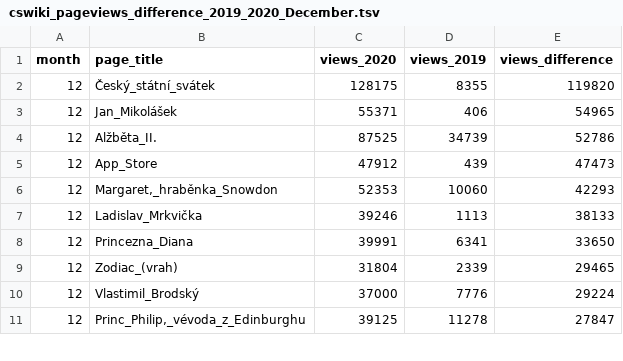
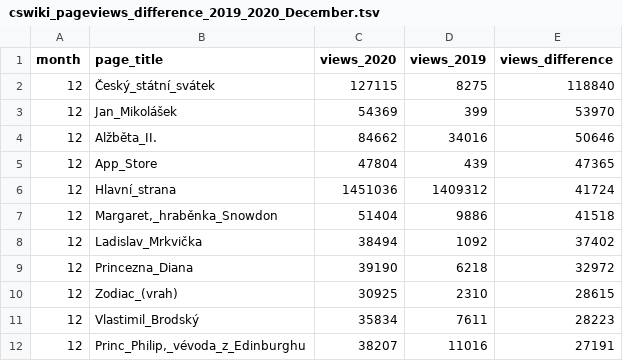
Before and after one commit to wmcz/blogpost-cswiki-in-covid-year, a TSV file: data/cswiki_pageviews_difference_2019_2020_December.tsv, drawn as a sheet; only a part is shown; the diff covers the shown part only.

```diff
--- a/data/cswiki_pageviews_difference_2019_2020_December.tsv
+++ b/data/cswiki_pageviews_difference_2019_2020_December.tsv
@@ -1,11 +1,12 @@
 month	page_title	views_2020	views_2019	views_difference
-12	Český_státní_svátek	128175	8355	119820
-12	Jan_Mikolášek	55371	406	54965
-12	Alžběta_II.	87525	34739	52786
-12	App_Store	47912	439	47473
-12	Margaret,_hraběnka_Snowdon	52353	10060	42293
-12	Ladislav_Mrkvička	39246	1113	38133
-12	Princezna_Diana	39991	6341	33650
-12	Zodiac_(vrah)	31804	2339	29465
-12	Vlastimil_Brodský	37000	7776	29224
-12	Princ_Philip,_vévoda_z_Edinburghu	39125	11278	27847
+12	Český_státní_svátek	127115	8275	118840
+12	Jan_Mikolášek	54369	399	53970
+12	Alžběta_II.	84662	34016	50646
+12	App_Store	47804	439	47365
+12	Hlavní_strana	1451036	1409312	41724
+12	Margaret,_hraběnka_Snowdon	51404	9886	41518
+12	Ladislav_Mrkvička	38494	1092	37402
+12	Princezna_Diana	39190	6218	32972
+12	Zodiac_(vrah)	30925	2310	28615
+12	Vlastimil_Brodský	35834	7611	28223
+12	Princ_Philip,_vévoda_z_Edinburghu	38207	11016	27191
```
Also changed, not shown: 1 removed row and 27 edited cells elsewhere in this file, data/cswiki_pageviews_difference_2019_2020_April.tsv, data/cswiki_pageviews_difference_2019_2020_July.tsv, 4 other files.
